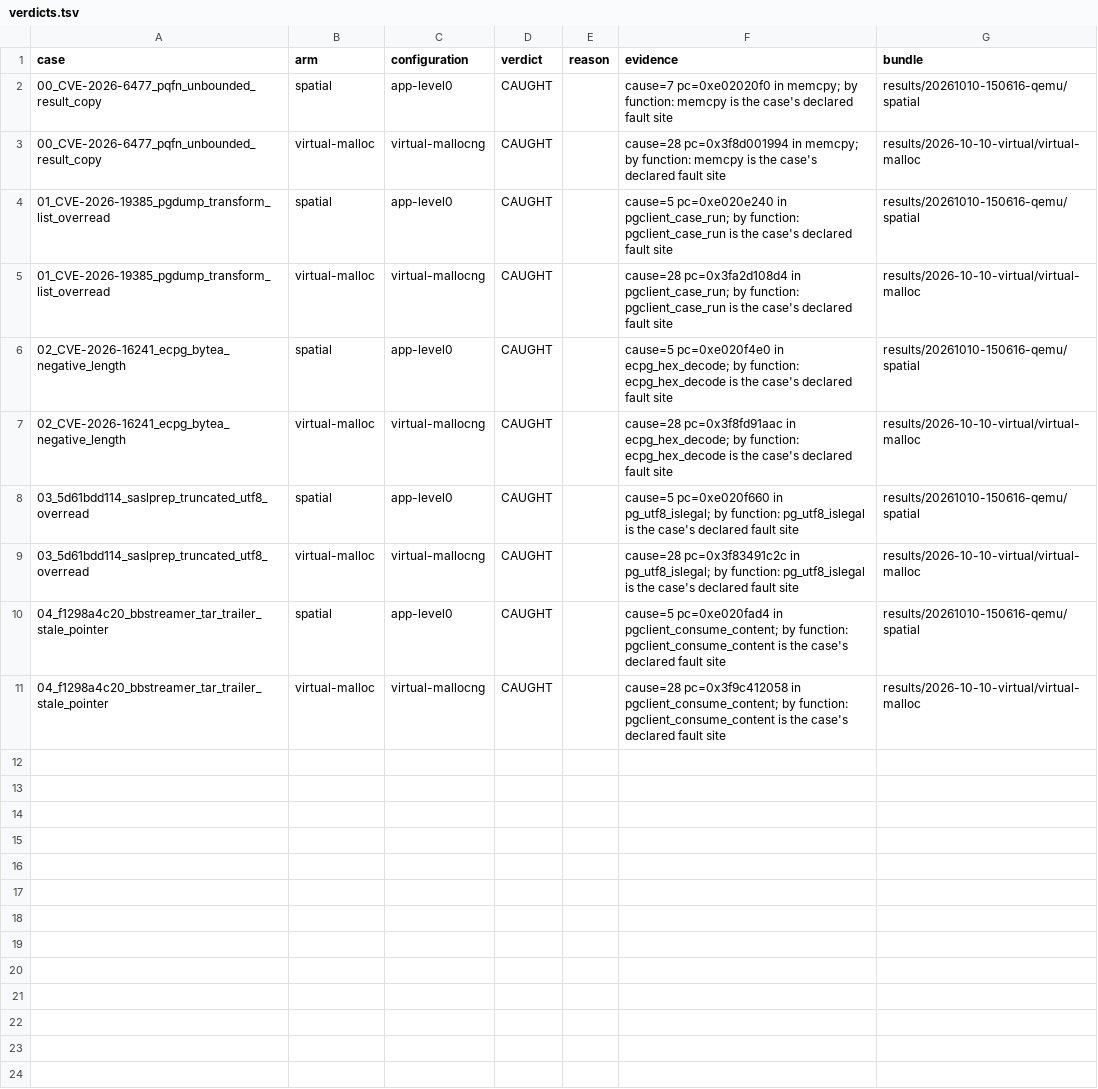
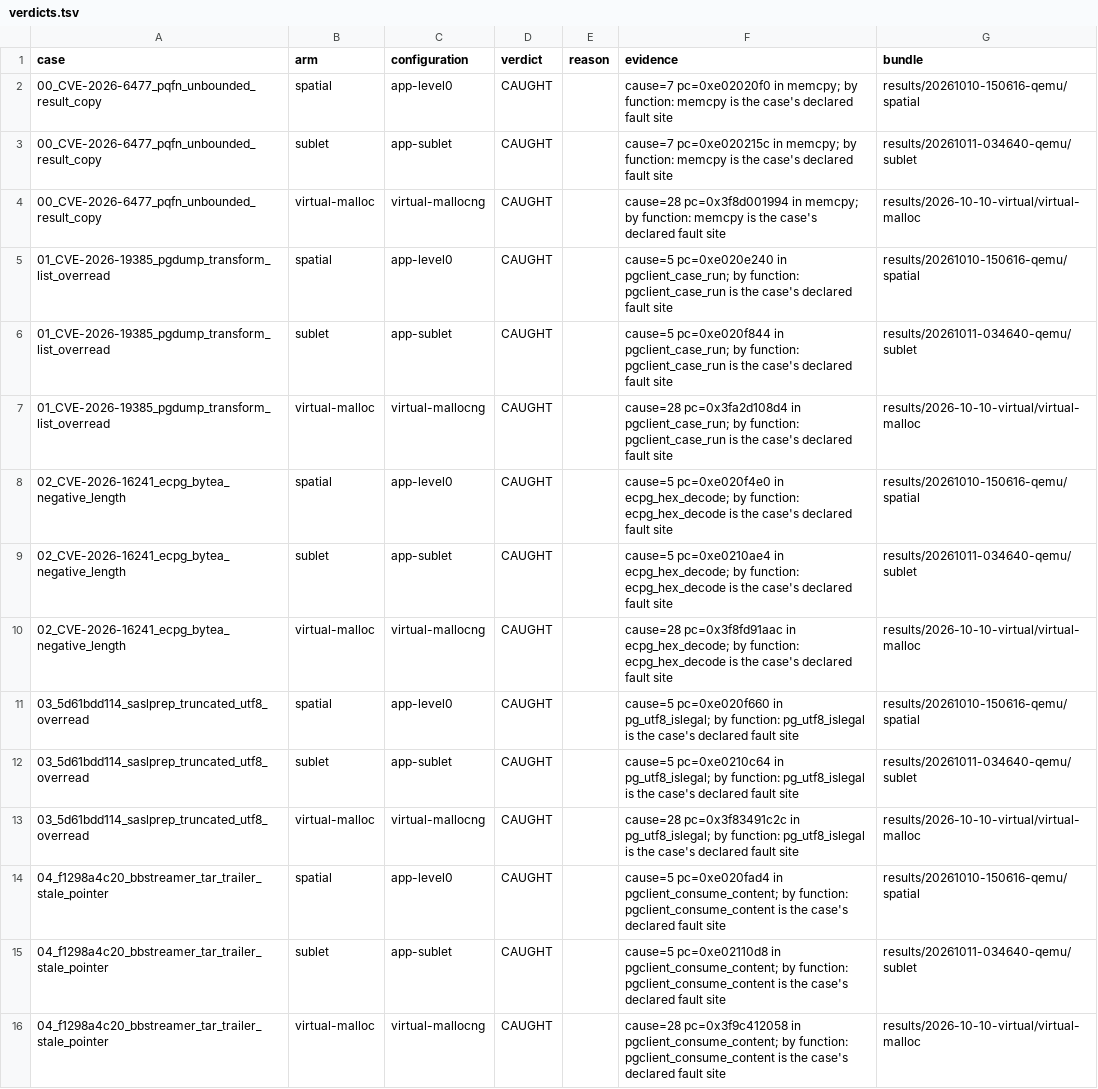
Before and after one commit to project-starch/llvm-capstone, a TSV file: capstone/bug-corpora/postgres/c-repros/results/verdicts.tsv, drawn as a sheet.

Commit message:
postgres/c-repros: the sublet arm restored, on a heap that is actually Sublet's
The arm recorded as `sublet` on 2026-10-06 was dropped on review because its
SDK kept the default level0 heap: its five catches were at the same pcs as
spatial, level0 bounds under a Sublet label. The arm is back, and this time it
is the heap.

CAPSTONE_APPLICATION_HEAP takes sublet as well as level0, and
ports/musl-capstone/runtime/sublet_heap.c implements it: a binary buddy
allocator over one linear region, each block with its own revocation node, the
alias shrunk to the request so the bounds are the object's rather than the
block's, and free scrubbing and revoking so every copy of the alias dies. In
an SDK built with -DCAPSTONE_APPLICATION_HEAP=sublet, malloc, free and realloc
are defined by sublet_heap.c.obj; in the level0 SDK by level0.c.obj. That is
the difference the dropped arm did not have, and it is checkable from the
archive rather than from the label.

What makes it a measurement and not a second label is the controls.
tools/arms.json gains app-sublet, which declares that uaf-malloc must FAULT on
this arm where app-level0 declares it must COMPLETE. The runner checks both in
the same boot before any case runs, and already refuses a build whose
build.json heap does not match the configuration. On this run bounds-malloc
faulted and uaf-malloc faulted, as declared; an arm still on level0 could not
have produced that.

All five cases are CAUGHT, each in the function it declares, each with its own
negative control held: results/20261011-034640-qemu/sublet. c-repros is now
spatial 5/5, sublet 5/5, cheribsd-revocation 3/5, virtual-malloc 5/5, and the
sublet verdicts are derived from the bundle like the rest.

The 2026-10-06 run stays in results/sublet-20261006-161014 as the record of
what was measured then, with no verdict taken from it.

One wording correction. The earlier note said tools/arms.json had no Sublet
configuration for this corpus and the runner refused one, which reads as
though the measurement were impossible. It was a missing configuration, not a
missing mechanism; the heap had been implemented since 2026-09-23 and was
measured on the FFmpeg app port then.

```diff
--- a/capstone/bug-corpora/postgres/c-repros/results/verdicts.tsv
+++ b/capstone/bug-corpora/postgres/c-repros/results/verdicts.tsv
@@ -2,10 +2,15 @@ case	arm	configuration	verdict	reason	evidence	bundle
 00_CVE-2026-6477_pqfn_unbounded_result_copy	spatial	app-level0	CAUGHT		cause=7 pc=0xe02020f0 in memcpy; by function: memcpy is the case's declared fault site	results/20261010-150616-qemu/spatial
+00_CVE-2026-6477_pqfn_unbounded_result_copy	sublet	app-sublet	CAUGHT		cause=7 pc=0xe020215c in memcpy; by function: memcpy is the case's declared fault site	results/20261011-034640-qemu/sublet
 00_CVE-2026-6477_pqfn_unbounded_result_copy	virtual-malloc	virtual-mallocng	CAUGHT		cause=28 pc=0x3f8d001994 in memcpy; by function: memcpy is the case's declared fault site	results/2026-10-10-virtual/virtual-malloc
 01_CVE-2026-19385_pgdump_transform_list_overread	spatial	app-level0	CAUGHT		cause=5 pc=0xe020e240 in pgclient_case_run; by function: pgclient_case_run is the case's declared fault site	results/20261010-150616-qemu/spatial
+01_CVE-2026-19385_pgdump_transform_list_overread	sublet	app-sublet	CAUGHT		cause=5 pc=0xe020f844 in pgclient_case_run; by function: pgclient_case_run is the case's declared fault site	results/20261011-034640-qemu/sublet
 01_CVE-2026-19385_pgdump_transform_list_overread	virtual-malloc	virtual-mallocng	CAUGHT		cause=28 pc=0x3fa2d108d4 in pgclient_case_run; by function: pgclient_case_run is the case's declared fault site	results/2026-10-10-virtual/virtual-malloc
 02_CVE-2026-16241_ecpg_bytea_negative_length	spatial	app-level0	CAUGHT		cause=5 pc=0xe020f4e0 in ecpg_hex_decode; by function: ecpg_hex_decode is the case's declared fault site	results/20261010-150616-qemu/spatial
+02_CVE-2026-16241_ecpg_bytea_negative_length	sublet	app-sublet	CAUGHT		cause=5 pc=0xe0210ae4 in ecpg_hex_decode; by function: ecpg_hex_decode is the case's declared fault site	results/20261011-034640-qemu/sublet
 02_CVE-2026-16241_ecpg_bytea_negative_length	virtual-malloc	virtual-mallocng	CAUGHT		cause=28 pc=0x3f8fd91aac in ecpg_hex_decode; by function: ecpg_hex_decode is the case's declared fault site	results/2026-10-10-virtual/virtual-malloc
 03_5d61bdd114_saslprep_truncated_utf8_overread	spatial	app-level0	CAUGHT		cause=5 pc=0xe020f660 in pg_utf8_islegal; by function: pg_utf8_islegal is the case's declared fault site	results/20261010-150616-qemu/spatial
+03_5d61bdd114_saslprep_truncated_utf8_overread	sublet	app-sublet	CAUGHT		cause=5 pc=0xe0210c64 in pg_utf8_islegal; by function: pg_utf8_islegal is the case's declared fault site	results/20261011-034640-qemu/sublet
 03_5d61bdd114_saslprep_truncated_utf8_overread	virtual-malloc	virtual-mallocng	CAUGHT		cause=28 pc=0x3f83491c2c in pg_utf8_islegal; by function: pg_utf8_islegal is the case's declared fault site	results/2026-10-10-virtual/virtual-malloc
 04_f1298a4c20_bbstreamer_tar_trailer_stale_pointer	spatial	app-level0	CAUGHT		cause=5 pc=0xe020fad4 in pgclient_consume_content; by function: pgclient_consume_content is the case's declared fault site	results/20261010-150616-qemu/spatial
+04_f1298a4c20_bbstreamer_tar_trailer_stale_pointer	sublet	app-sublet	CAUGHT		cause=5 pc=0xe02110d8 in pgclient_consume_content; by function: pgclient_consume_content is the case's declared fault site	results/20261011-034640-qemu/sublet
 04_f1298a4c20_bbstreamer_tar_trailer_stale_pointer	virtual-malloc	virtual-mallocng	CAUGHT		cause=28 pc=0x3f9c412058 in pgclient_consume_content; by function: pgclient_consume_content is the case's declared fault site	results/2026-10-10-virtual/virtual-malloc
```
Also changed, not shown: 13 other files.
